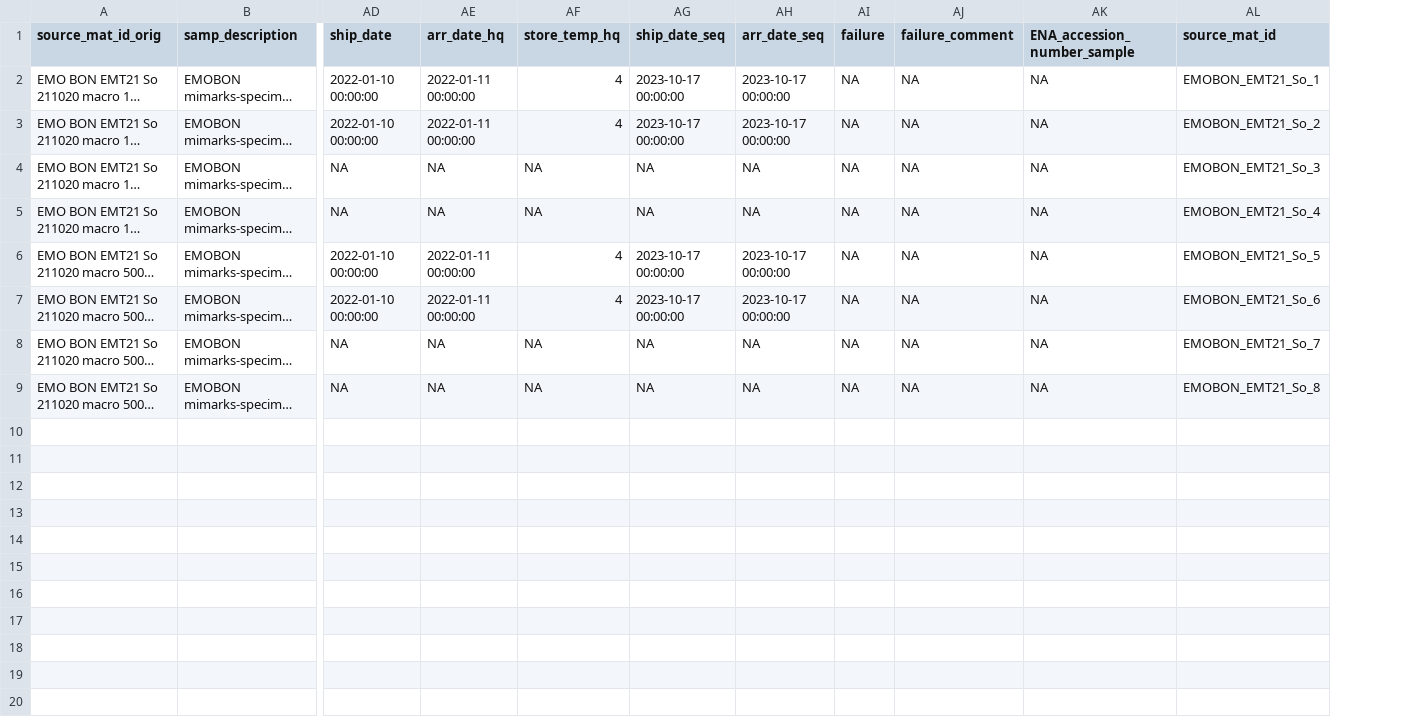
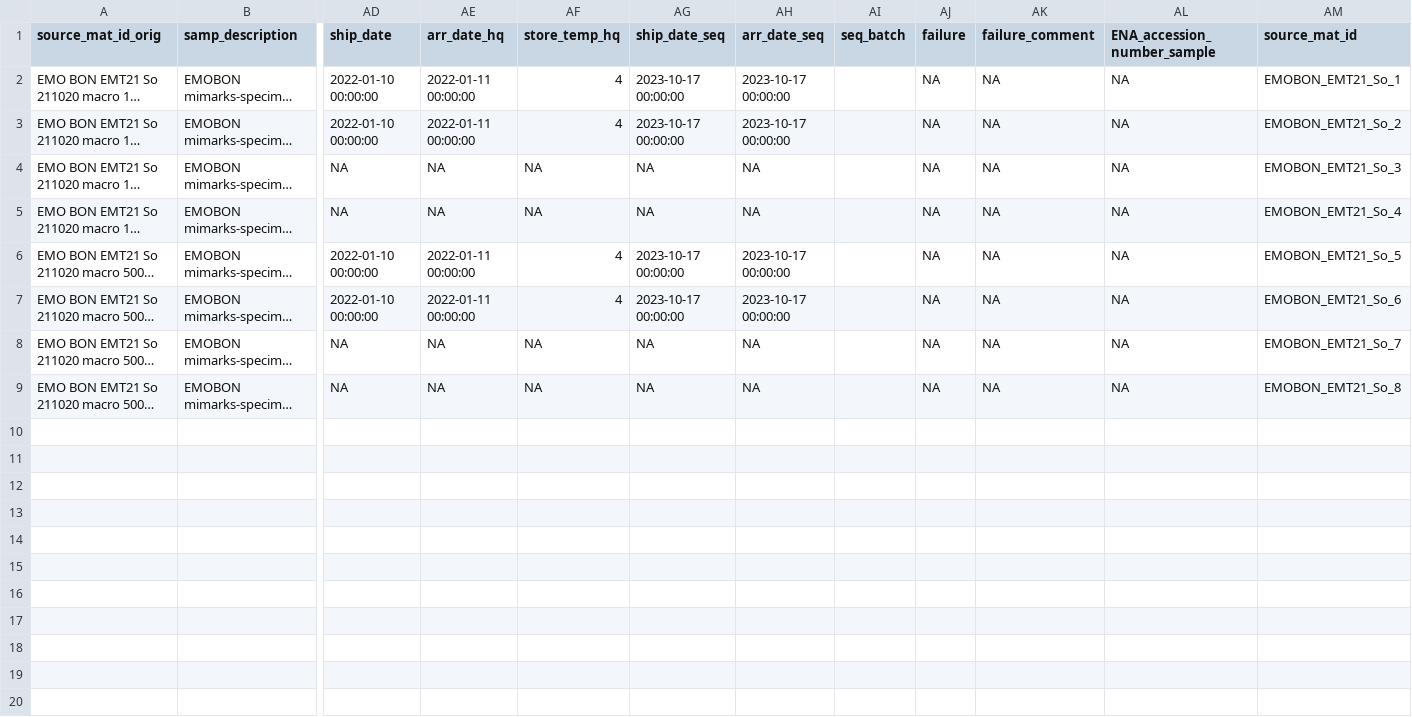
Before and after one commit to emo-bon/observatory-emt21-crate, a CSV file: logsheets/filtered/sediment_sampling.csv, drawn as a sheet; only a part is shown, gaps mark what is left out; long unchanged cells end in …; removed rows and columns are numbered as before the commit, all else as after; rows hold the shown columns only; the diff covers the shown part only; the diff names each change by its address in the sheet, - before the commit and + after, or states it on an @@ line.

```diff
--- a/logsheets/filtered/sediment_sampling.csv
+++ b/logsheets/filtered/sediment_sampling.csv
+column AI (seq_batch), empty
-row 10: (empty)
-row 11: (empty)
-row 12: (empty)
-row 13: (empty)
-row 14: (empty)
-row 15: (empty)
-row 16: (empty)
-row 17: (empty)
-row 18: (empty)
-row 19: (empty)
-row 20: (empty)
```
Also changed, not shown: 37 removed rows elsewhere in this file, logsheets/filtered/sediment_measured.csv, logsheets/filtered/water_measured.csv, 10 other files.
